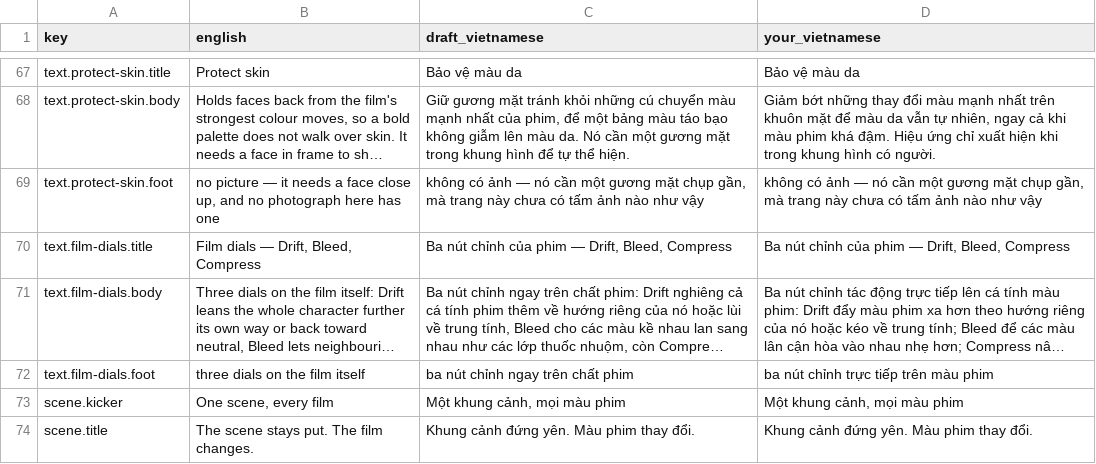
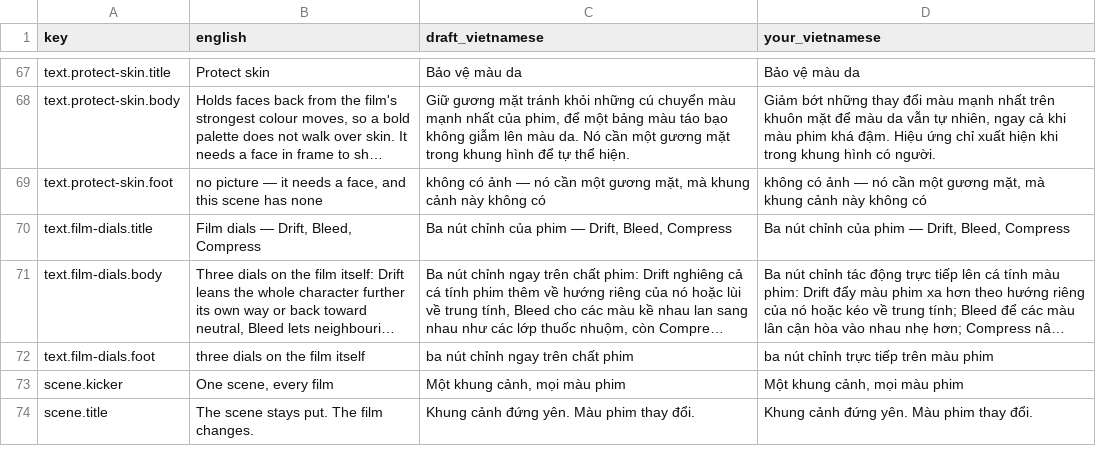
Before and after one commit to trunghai298/fondercam-site, a CSV file: recipes/data/strings.vi.csv, drawn as a sheet; only a part is shown, gaps mark what is left out; long unchanged cells end in …; the diff names each change by its address in the sheet, - before the commit and + after, or states it on an @@ line.

Commit message:
feat(recipes): six portrait recipes show the owner's portraits
Amber 400, Nineties Gold, Dream Haze 400, Velour 160, Sunday Room 200
and Midnight Club 100 take the app's bundled samples, which stand on the
owner's two portraits of himself. No card needs the no-face render any
more, so FACE_SAMPLES is empty and the sync skips that render when it
is. The Protect skin card's footnote now says the scene has no face,
in English and Vietnamese.

```diff
--- a/recipes/data/strings.vi.csv
+++ b/recipes/data/strings.vi.csv
-B69 (english): …needs a face close up, and no photograph here has one
+B69 (english): …needs a face, and this scene has none
-C69 (draft_vietnamese): …một gương mặt chụp gần, mà trang này chưa có tấm ảnh nào như vậy
+C69 (draft_vietnamese): …một gương mặt, mà khung cảnh này không có
-D69 (your_vietnamese): …một gương mặt chụp gần, mà trang này chưa có tấm ảnh nào như vậy
+D69 (your_vietnamese): …một gương mặt, mà khung cảnh này không có
```
Also changed, not shown: 10 other files.
